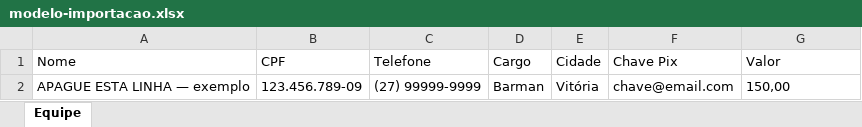
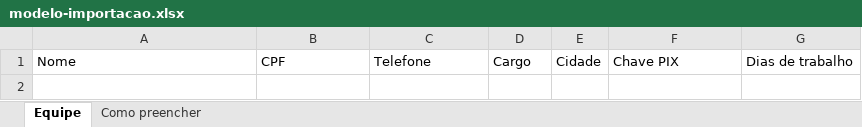
Before and after one commit to produzimosagencia-svg/credenciei, an Excel workbook: public/modelo-importacao.xlsx, sheet Equipe, drawn as a sheet; values as stored, in another font and other column widths than the file's, no borders; the diff names each change by its address in the sheet, - before the commit and + after, or states it on an @@ line.

```diff
--- a/public/modelo-importacao.xlsx (sheet Equipe)
+++ b/public/modelo-importacao.xlsx (sheet Equipe)
+sheet tab: Como preencher
-F1: Chave Pix
+F1: Chave PIX
-G1: Valor
+G1: Dias de trabalho
-row 2: APAGUE ESTA LINHA — exemplo | 123.456.789-09 | (27) 99999-9999 | Barman | Vitória | chave@email.com | 150,00
```
Also changed, not shown: 2 other files.
